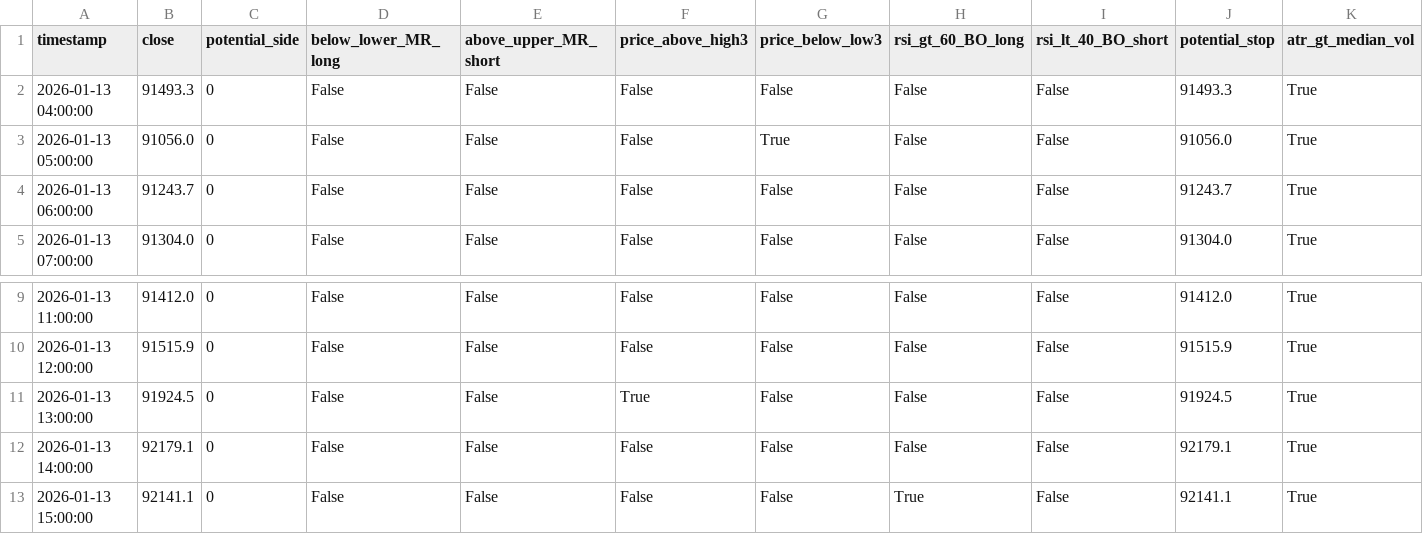
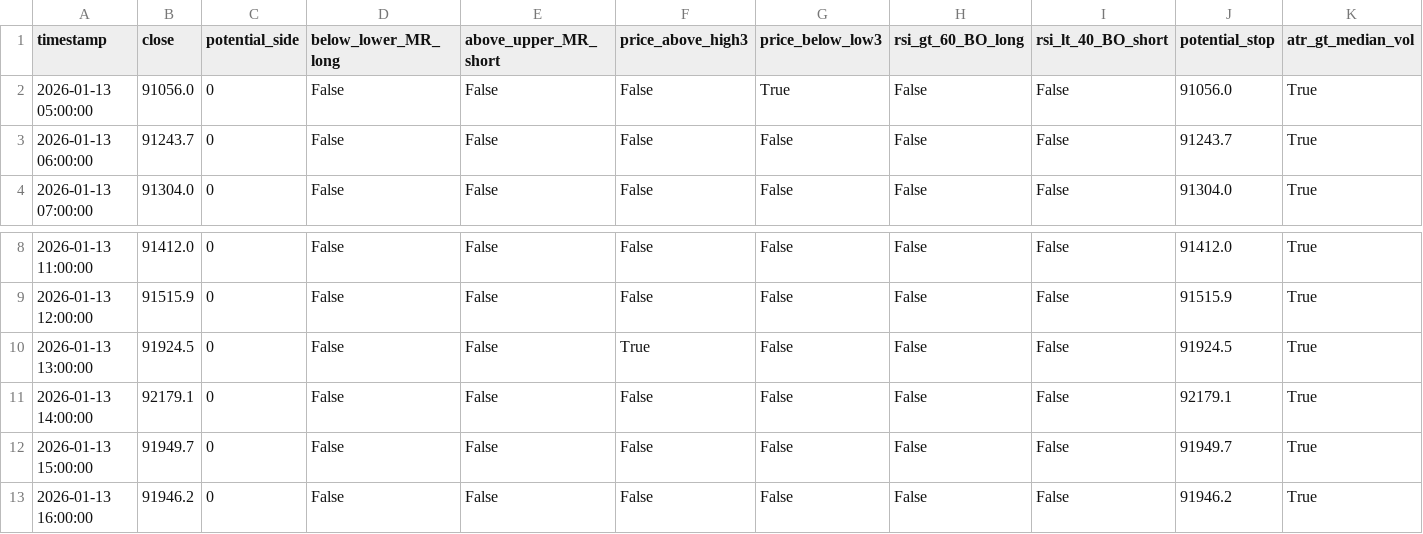
Before and after one commit to ha0zh/btc-db-v3-cron, a CSV file: backtest_results/conditions.csv, drawn as a sheet; only a part is shown, gaps mark what is left out.

```diff
--- a/backtest_results/conditions.csv
+++ b/backtest_results/conditions.csv
@@ -1,3 +1,2 @@
 timestamp,close,potential_side,below_lower_MR_long,above_upper_MR_short,price_above_high3,price_below_low3,rsi_gt_60_BO_long,rsi_lt_40_BO_short,potential_stop,atr_gt_median_vol
-2026-01-13 04:00:00,91493.3,0,False,False,False,False,False,False,91493.3,True
 2026-01-13 05:00:00,91056.0,0,False,False,False,True,False,False,91056.0,True
@@ -12,2 +11,3 @@ timestamp,close,potential_side,below_lower_MR_long,above_upper_MR_short,price_ab
 2026-01-13 14:00:00,92179.1,0,False,False,False,False,False,False,92179.1,True
-2026-01-13 15:00:00,92141.1,0,False,False,False,False,True,False,92141.1,True
+2026-01-13 15:00:00,91949.7,0,False,False,False,False,False,False,91949.7,True
+2026-01-13 16:00:00,91946.2,0,False,False,False,False,False,False,91946.2,True
```
Also changed, not shown: backtest_results/indicators.csv, 3 other files.
